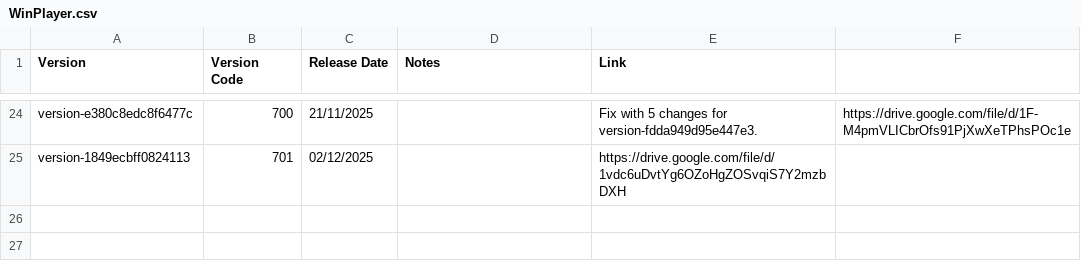
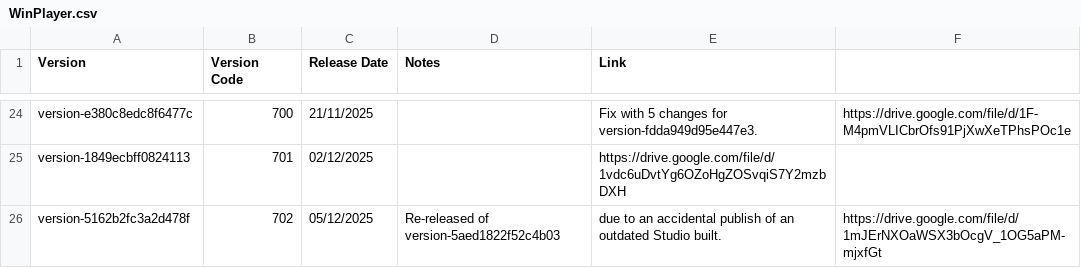
Before and after one commit to CedarCoder1/Roblox-Versions-Archive, a CSV file: csv/WinPlayer.csv, drawn as a sheet; only a part is shown, gaps mark what is left out; the diff names each change by its address in the sheet, - before the commit and + after, or states it on an @@ line.

Commit message:
Updated.

```diff
--- a/csv/WinPlayer.csv
+++ b/csv/WinPlayer.csv
+row 26: version-5162b2fc3a2d478f | 702 | 05/12/2025 | Re-released of version-5aed1822f52c4b03 | due to an accidental publish of an outdated Studio built. | https://drive.google.com/file/d/1mJErNXOaWSX3bOcgV_1OG5aPM-mjxfGt
```
